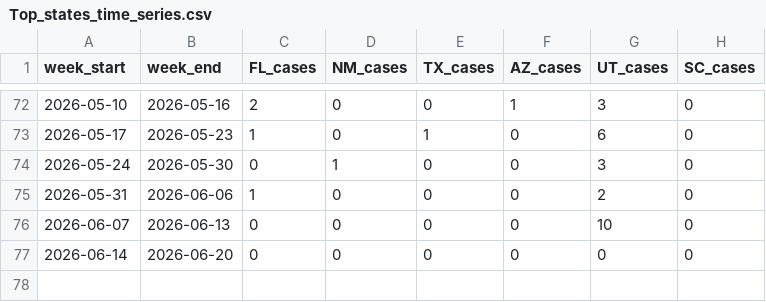
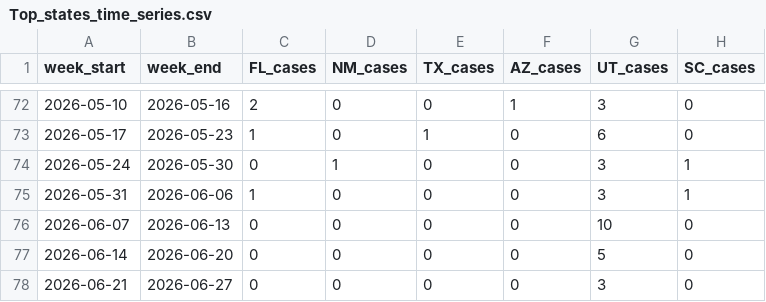
Before and after one commit to CSSEGISandData/measles_data, a CSV file: Top_states_time_series.csv, drawn as a sheet; only a part is shown, gaps mark what is left out.

```diff
--- a/Top_states_time_series.csv
+++ b/Top_states_time_series.csv
@@ -73,5 +73,6 @@ week_start,week_end,FL_cases,NM_cases,TX_cases,AZ_cases,UT_cases,SC_cases
 2026-05-17,2026-05-23,1,0,1,0,6,0
-2026-05-24,2026-05-30,0,1,0,0,3,0
-2026-05-31,2026-06-06,1,0,0,0,2,0
+2026-05-24,2026-05-30,0,1,0,0,3,1
+2026-05-31,2026-06-06,1,0,0,0,3,1
 2026-06-07,2026-06-13,0,0,0,0,10,0
-2026-06-14,2026-06-20,0,0,0,0,0,0
+2026-06-14,2026-06-20,0,0,0,0,5,0
+2026-06-21,2026-06-27,0,0,0,0,3,0
```
Also changed, not shown: data_sources_by_state.csv, measles_county_all_updates.csv, 1 other file.
